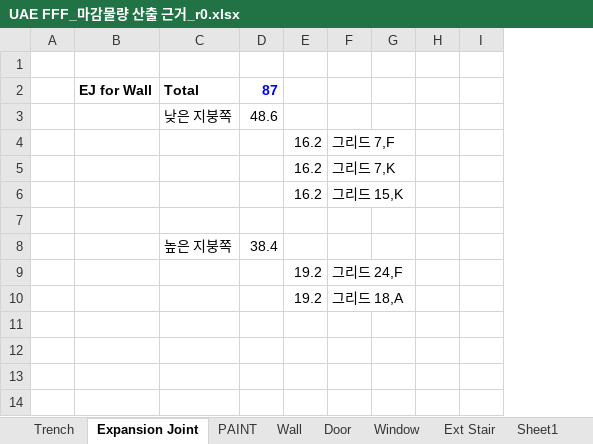
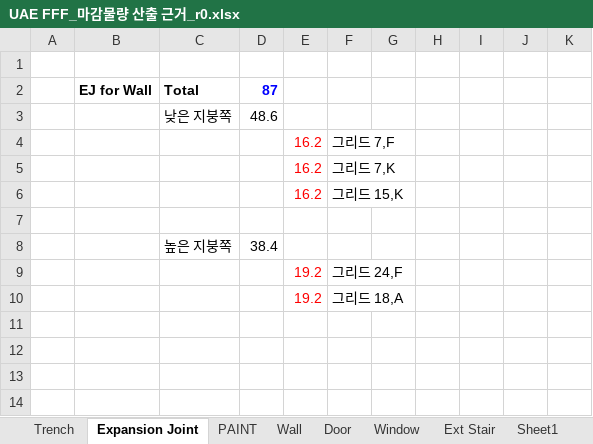
Before and after one commit to hnanmal/mQ, an Excel workbook: etc/documentum/내화및물량/rev0/1_Main/UAE FFF_마감물량 산출 근거_r0.xlsx, sheet Expansion Joint, drawn as a sheet; only a part is shown; values as stored, in another font and other column widths than the file's, no borders; charts and pictures not drawn; removed rows and columns are numbered as before the commit, all else as after; the diff covers the shown part only; the diff names each change by its address in the sheet, - before the commit and + after, or states it on an @@ line.

```diff
--- a/etc/documentum/내화및물량/rev0/1_Main/UAE FFF_마감물량 산출 근거_r0.xlsx (sheet Expansion Joint)
+++ b/etc/documentum/내화및물량/rev0/1_Main/UAE FFF_마감물량 산출 근거_r0.xlsx (sheet Expansion Joint)
-column G, empty
+column G, empty
+column J, empty
+column K, empty
-E4:E6 text colour: black
+E4:E6 text colour: #FF0000
-E9:E10 text colour: black
+E9:E10 text colour: #FF0000
```
Also changed, not shown: 52 added rows, 29 removed rows and 28 edited cells elsewhere in this sheet, sheet PAINT, formulas that keep their value, etc/documentum/내화및물량/rev0/1_Main/UAE FFF_마감물량 산출 근거_r0_0816.xlsx, 10 other files.
